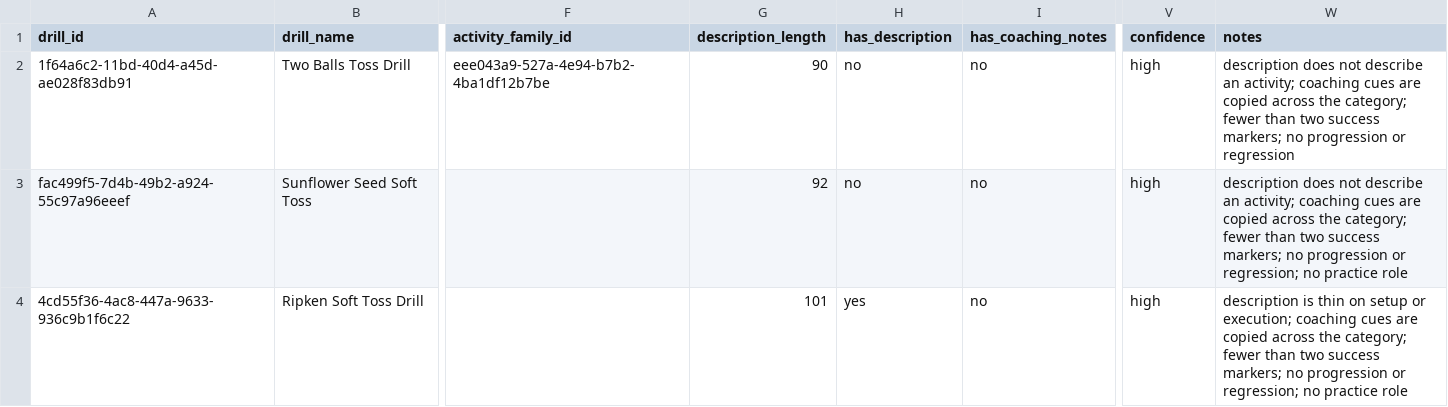
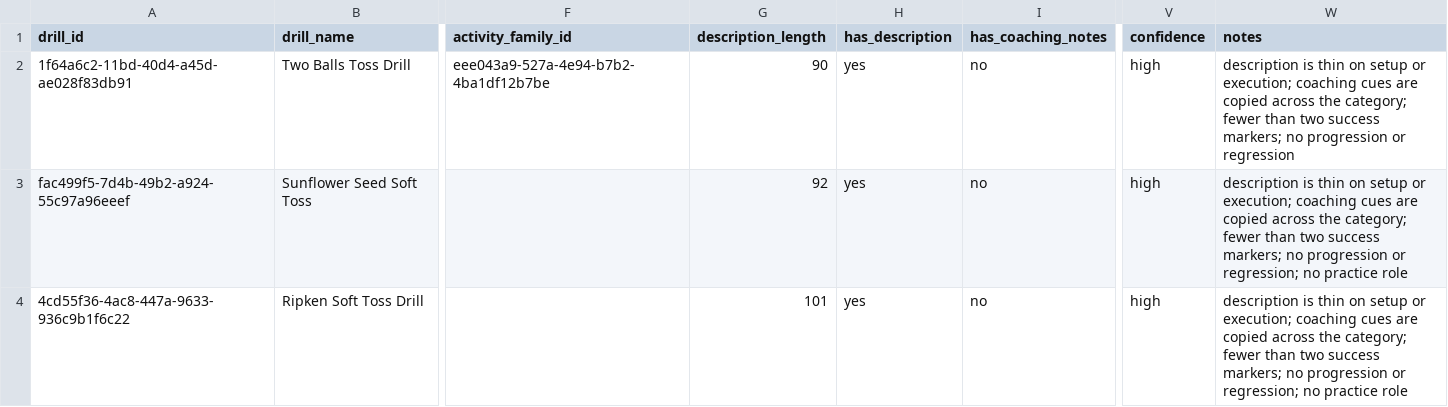
Before and after one commit to losched16/bench-coach, a CSV file: docs/audits/drill-instruction-quality.csv, drawn as a sheet; only a part is shown, gaps mark what is left out; the diff covers the shown part only; the diff names each change by its address in the sheet, - before the commit and + after, or states it on an @@ line.

```diff
--- a/docs/audits/drill-instruction-quality.csv
+++ b/docs/audits/drill-instruction-quality.csv
-H2:H3 (has_description): no
+H2:H3 (has_description): yes
-W2 (notes): description does not describe an activity; coaching cues…
+W2 (notes): description is thin on setup or execution; coaching cues…
-W3 (notes): description does not describe an activity; coaching cues…
+W3 (notes): description is thin on setup or execution; coaching cues…
```
Also changed, not shown: 40 edited cells elsewhere in this file, 2 other files.
